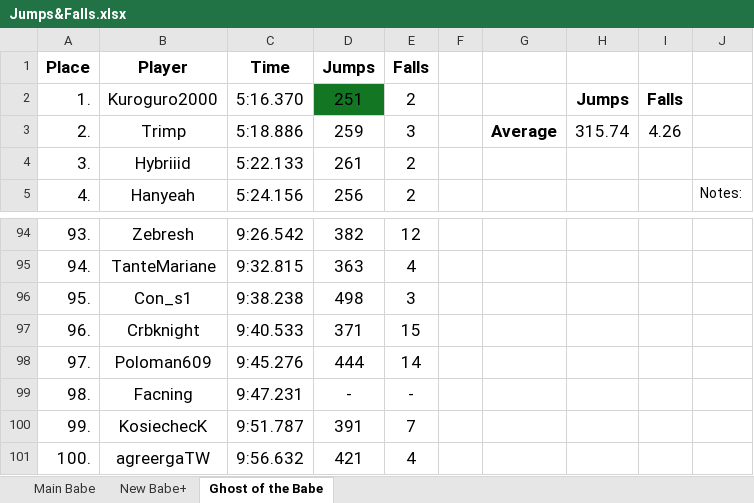
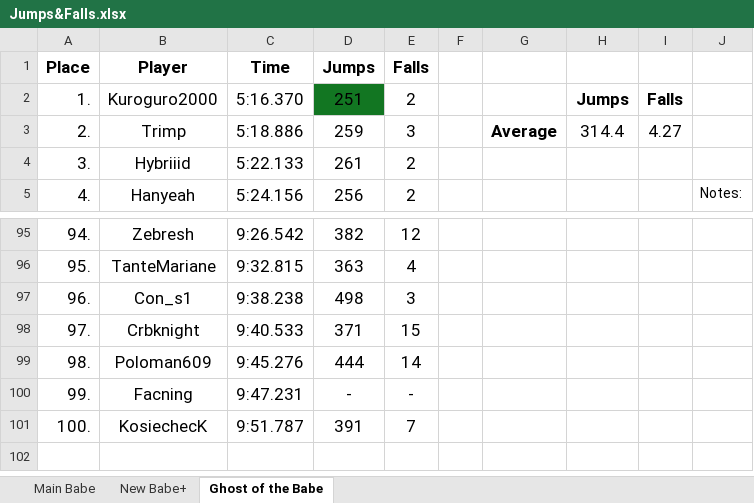
Before and after one commit to Rifre1/Jump-King-Statistics, an Excel workbook: Top100 Jumps&Falls/Jumps&Falls.xlsx, sheet Ghost of the Babe, drawn as a sheet; only a part is shown, gaps mark what is left out; values as stored, in another font and other column widths than the file's, no borders; removed rows and columns are numbered as before the commit, all else as after; the diff covers the shown part only; the diff names each change by its address in the sheet, - before the commit and + after, or states it on an @@ line.

```diff
--- a/Top100 Jumps&Falls/Jumps&Falls.xlsx (sheet Ghost of the Babe)
+++ b/Top100 Jumps&Falls/Jumps&Falls.xlsx (sheet Ghost of the Babe)
-H3: 315.74
+H3: 314.4
-I3: 4.26
+I3: 4.27
-A95 (Place): 93.
+A95 (Place): 94.
-A96 (Place): 94.
+A96 (Place): 95.
-A97 (Place): 95.
+A97 (Place): 96.
-A98 (Place): 96.
+A98 (Place): 97.
-A99 (Place): 97.
+A99 (Place): 98.
-A100 (Place): 98.
+A100 (Place): 99.
-A101 (Place): 99.
+A101 (Place): 100.
-row 101: 100. | agreergaTW | 9:56.632 | 421 | 4
```
Also changed, not shown: 1 added row and 53 edited cells elsewhere in this sheet.
